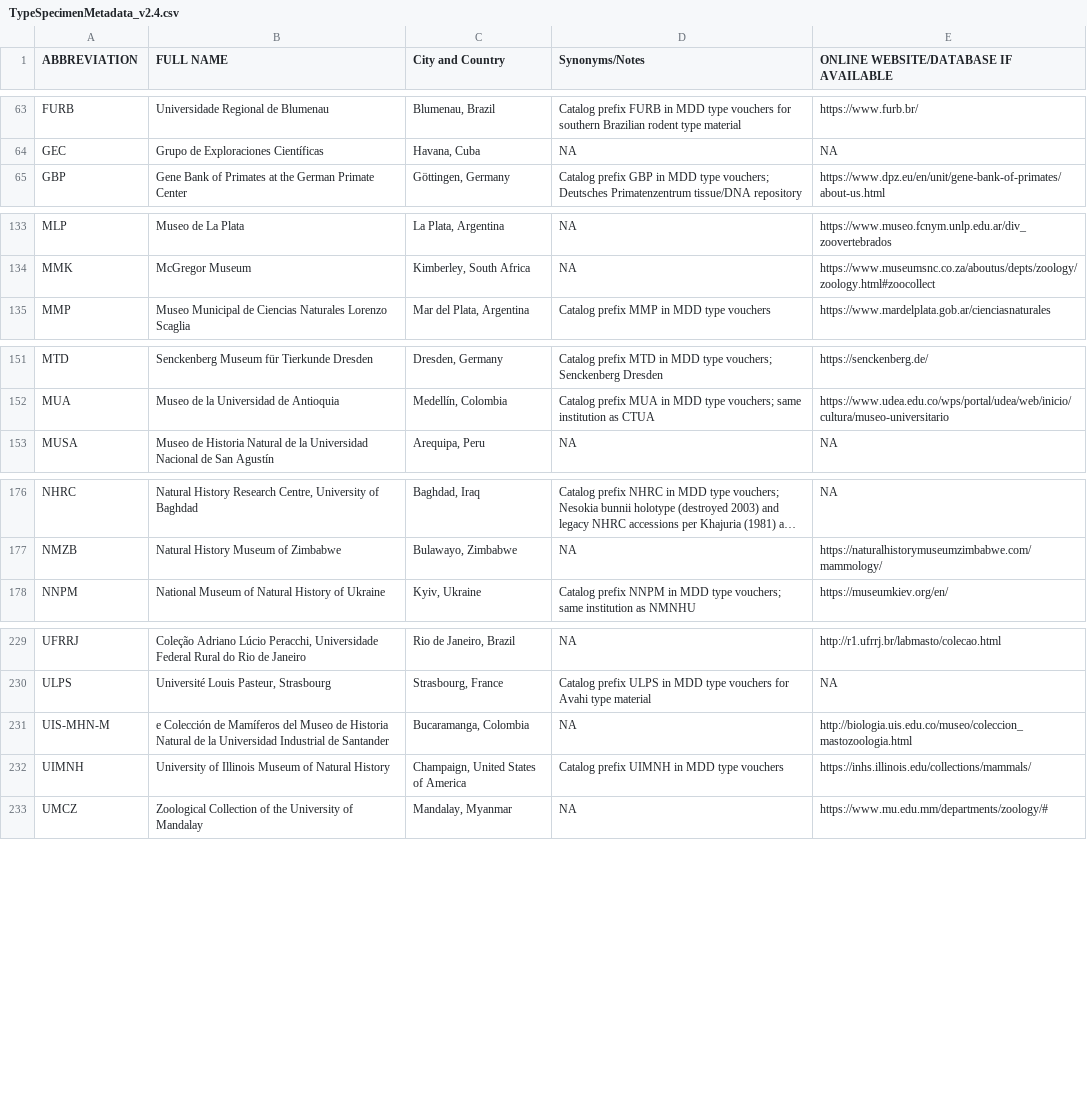
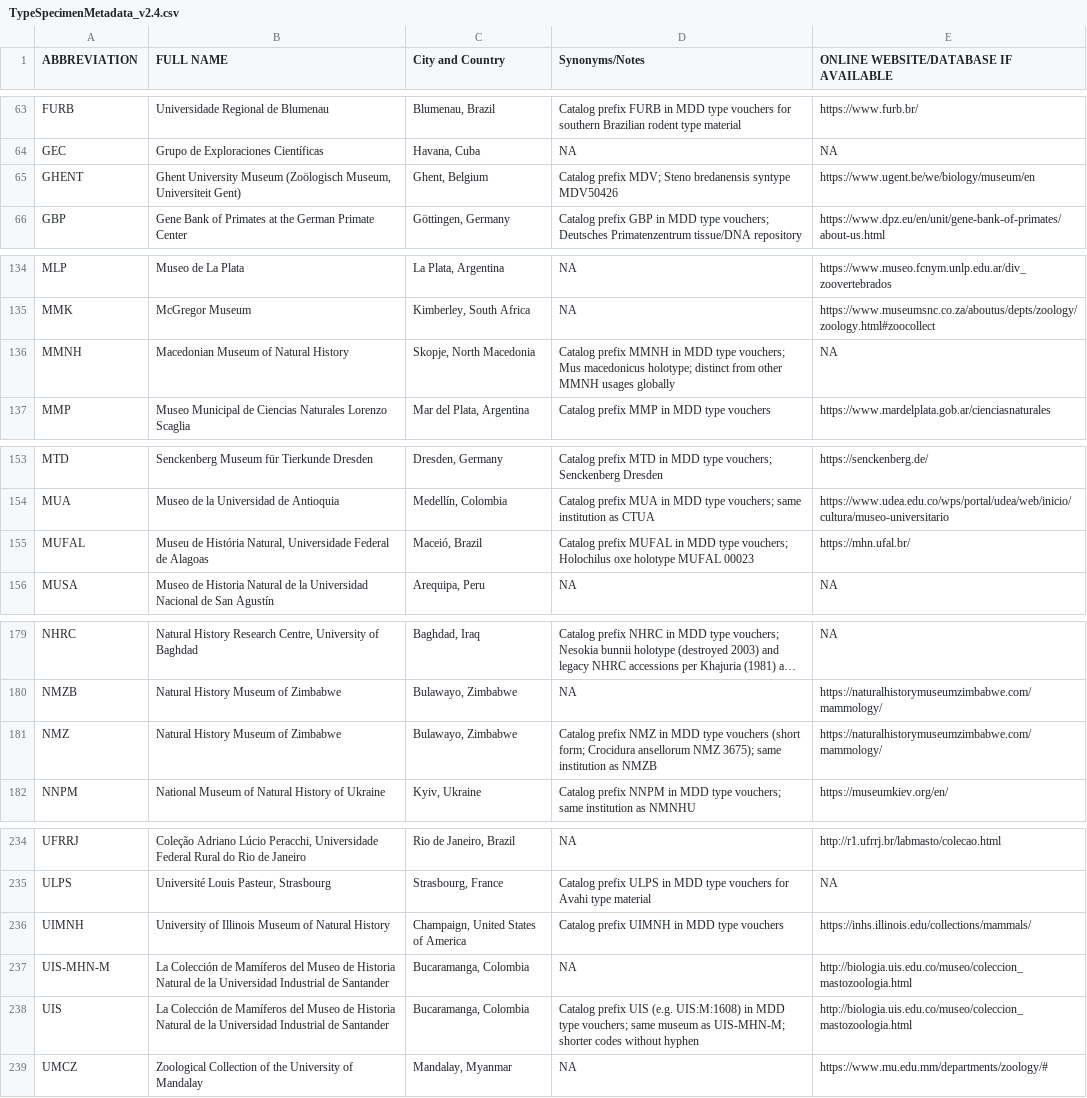
Before and after one commit to ulfboge/MDD, a CSV file: TypeSpecimenMetadata_v2.4.csv, drawn as a sheet; only a part is shown, gaps mark what is left out; long unchanged cells end in …; removed rows and columns are numbered as before the commit, all else as after; the diff covers the shown part only; the diff names each change by its address in the sheet, - before the commit and + after, or states it on an @@ line.

```diff
--- a/TypeSpecimenMetadata_v2.4.csv
+++ b/TypeSpecimenMetadata_v2.4.csv
+row 65: GHENT | Ghent University Museum (Zoölogisch Museum, Universiteit Gent) | Ghent, Belgium | Catalog prefix MDV; Steno bredanensis syntype MDV50426 | https://www.ugent.be/we/biology/museum/en
+row 136: MMNH | Macedonian Museum of Natural History | Skopje, North Macedonia | Catalog prefix MMNH in MDD type vouchers; Mus macedonicus holotype; distinct from other MMNH usages globally | NA
+row 155: MUFAL | Museu de História Natural, Universidade Federal de Alagoas | Maceió, Brazil | Catalog prefix MUFAL in MDD type vouchers; Holochilus oxe holotype MUFAL 00023 | https://mhn.ufal.br/
+row 181: NMZ | Natural History Museum of Zimbabwe | Bulawayo, Zimbabwe | Catalog prefix NMZ in MDD type vouchers (short form; Crocidura ansellorum NMZ 3675); same institution as NMZB | https://naturalhistorymuseumzimbabwe.com/mammology/
-row 231: UIS-MHN-M | e Colección de Mamíferos del Museo de Historia Natural de la Universidad Industrial de Santander | Bucaramanga, Colombia | NA | http://biologia.uis.edu.co/museo/coleccion_mastozoologia.html
+row 237: UIS-MHN-M | La Colección de Mamíferos del Museo de Historia Natural de la Universidad Industrial de Santander | Bucaramanga, Colombia | NA | http://biologia.uis.edu.co/museo/coleccion_mastozoologia.html
+row 238: UIS | La Colección de Mamíferos del Museo de Historia Natural de la Universidad Industrial de Santander | Bucaramanga, Colombia | Catalog prefix UIS (e.g. UIS:M:1608) in MDD type vouchers; same museum as UIS-MHN-M; shorter codes without hyphen | http://biologia.uis.edu.co/museo/coleccion_mastozoologia.html
```
Also changed, not shown: 2 added rows elsewhere in this file, mdd_project/data/review/museum_coverage_matched.csv, mdd_project/data/review/museum_metadata_zero_matches.csv, 2 other files.
